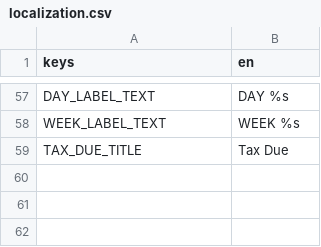
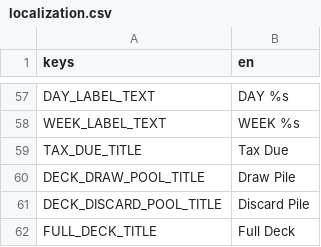
Before and after one commit to cyanglaz/garden, a CSV file: resources/localization/localization.csv, drawn as a sheet; only a part is shown, gaps mark what is left out; the diff names each change by its address in the sheet, - before the commit and + after, or states it on an @@ line.

```diff
--- a/resources/localization/localization.csv
+++ b/resources/localization/localization.csv
+row 60: DECK_DRAW_POOL_TITLE | Draw Pile
+row 61: DECK_DISCARD_POOL_TITLE | Discard Pile
+row 62: FULL_DECK_TITLE | Full Deck
```
Also changed, not shown: 40 other files.
